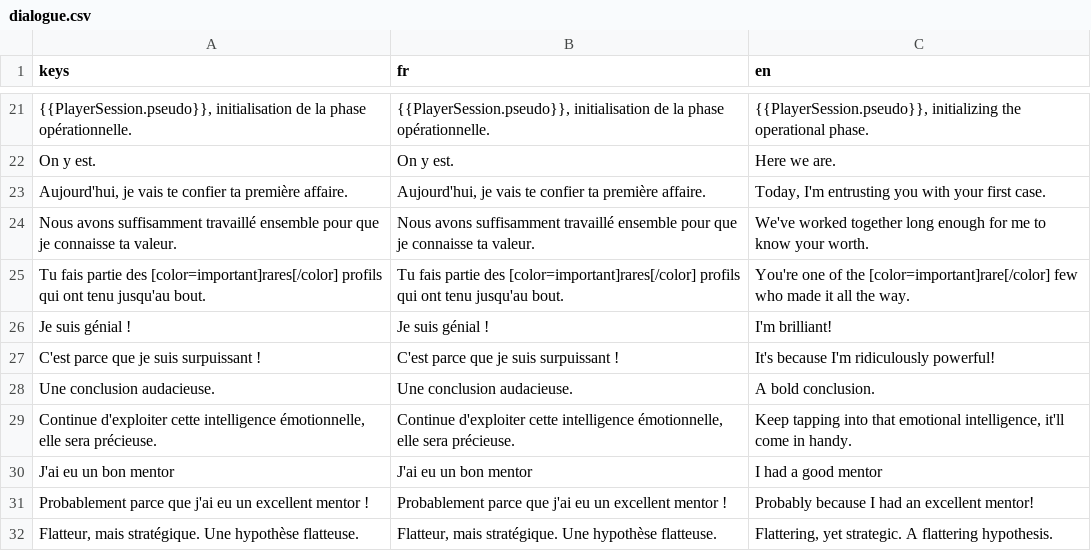
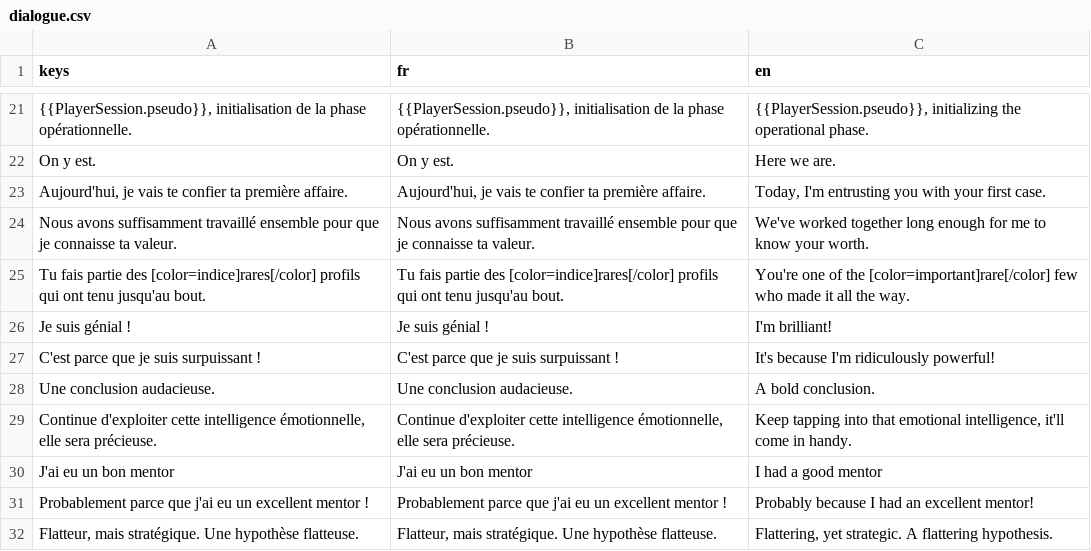
Before and after one commit to creerjeuvideoseul/whitehat_godot, a CSV file: translations/dialogue.csv, drawn as a sheet; only a part is shown, gaps mark what is left out.

```diff
--- a/translations/dialogue.csv
+++ b/translations/dialogue.csv
@@ -24,3 +24,3 @@ keys,fr,en
 "Nous avons suffisamment travaillé ensemble pour que je connaisse ta valeur.","Nous avons suffisamment travaillé ensemble pour que je connaisse ta valeur.","We've worked together long enough for me to know your worth."
-"Tu fais partie des [color=important]rares[/color] profils qui ont tenu jusqu'au bout.","Tu fais partie des [color=important]rares[/color] profils qui ont tenu jusqu'au bout.","You're one of the [color=important]rare[/color] few who made it all the way."
+"Tu fais partie des [color=indice]rares[/color] profils qui ont tenu jusqu'au bout.","Tu fais partie des [color=indice]rares[/color] profils qui ont tenu jusqu'au bout.","You're one of the [color=important]rare[/color] few who made it all the way."
 "Je suis génial !","Je suis génial !","I'm brilliant!"
```
Also changed, not shown: translations/indices.csv, translations/ui.csv, 9 other files.
